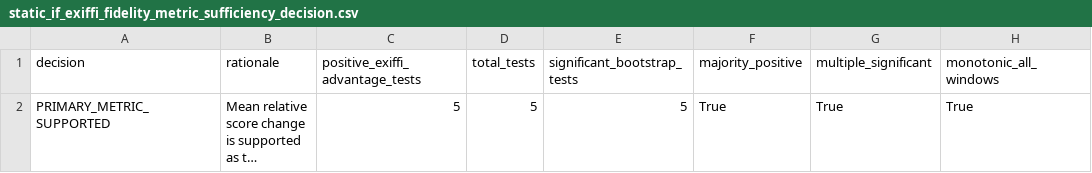
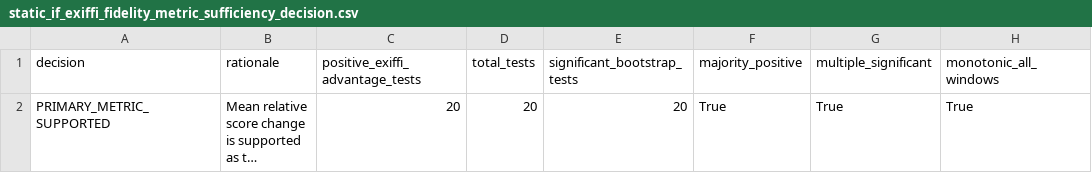
Before and after one commit to Samuel-Ozechi/explanation-fidelity-drift, a CSV file: results/tables/static_if_exiffi_fidelity_metric_sufficiency_decision.csv, drawn as a sheet; only a part is shown; long unchanged cells end in …; the diff names each change by its address in the sheet, - before the commit and + after, or states it on an @@ line.

```diff
--- a/results/tables/static_if_exiffi_fidelity_metric_sufficiency_decision.csv
+++ b/results/tables/static_if_exiffi_fidelity_metric_sufficiency_decision.csv
-C2 (positive_exiffi_advantage_tests): 5
+C2 (positive_exiffi_advantage_tests): 20
-D2 (total_tests): 5
+D2 (total_tests): 20
-E2 (significant_bootstrap_tests): 5
+E2 (significant_bootstrap_tests): 20
```
Also changed, not shown: results/tables/static_if_exiffi_fidelity_metric_sufficiency_bootstrap.csv, results/tables/static_if_exiffi_fidelity_metric_sufficiency_mass_relationship.csv, 5 other files.
